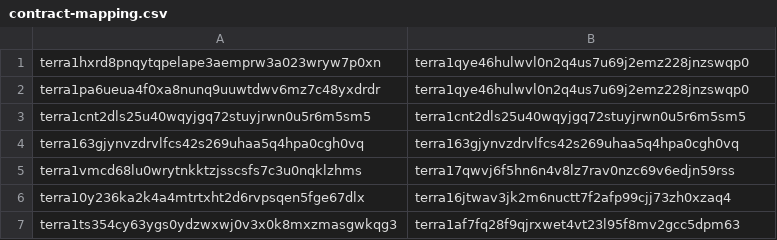
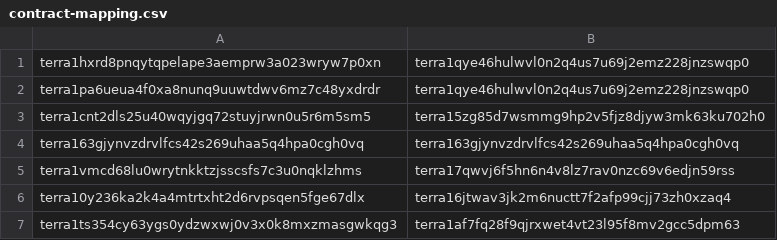
Before and after one commit to terra-money/core-genesis-exporter, a CSV file: app/export/generic/common/contract-mapping.csv, drawn as a sheet.

Commit message:
updated whitewhale team wallet

```diff
--- a/app/export/generic/common/contract-mapping.csv
+++ b/app/export/generic/common/contract-mapping.csv
@@ -2,3 +2,3 @@ terra1hxrd8pnqytqpelape3aemprw3a023wryw7p0xn,terra1qye46hulwvl0n2q4us7u69j2emz22
 terra1pa6ueua4f0xa8nunq9uuwtdwv6mz7c48yxdrdr,terra1qye46hulwvl0n2q4us7u69j2emz228jnzswqp0
-terra1cnt2dls25u40wqyjgq72stuyjrwn0u5r6m5sm5,terra1cnt2dls25u40wqyjgq72stuyjrwn0u5r6m5sm5
+terra1cnt2dls25u40wqyjgq72stuyjrwn0u5r6m5sm5,terra15zg85d7wsmmg9hp2v5fjz8djyw3mk63ku702h0
 terra163gjynvzdrvlfcs42s269uhaa5q4hpa0cgh0vq,terra163gjynvzdrvlfcs42s269uhaa5q4hpa0cgh0vq
```
